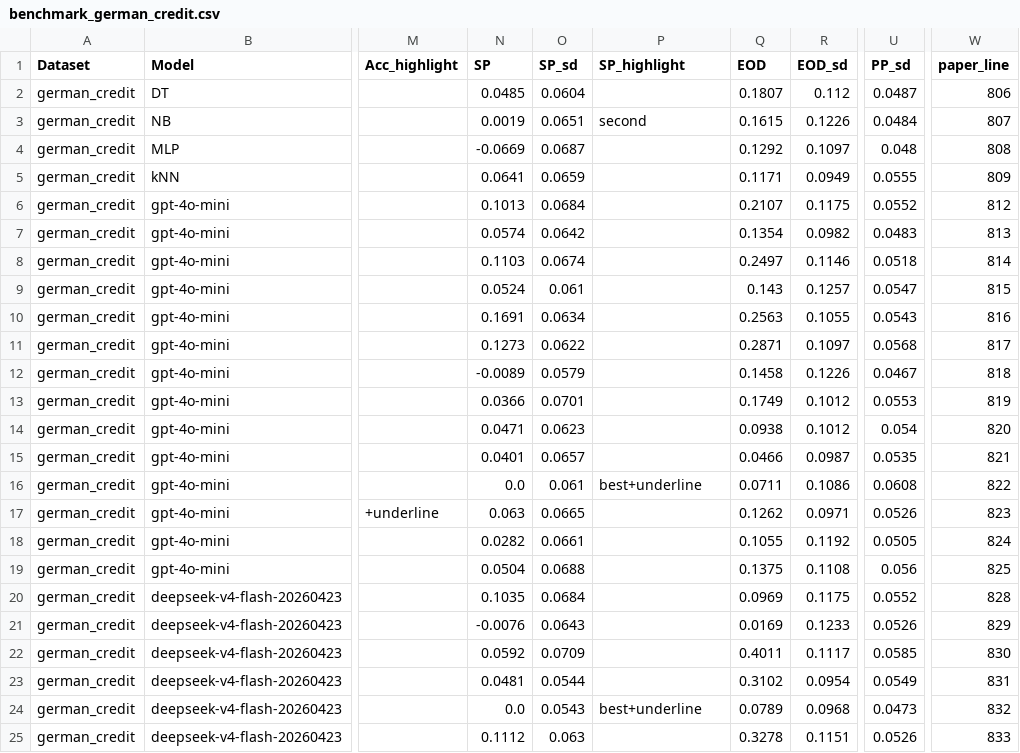
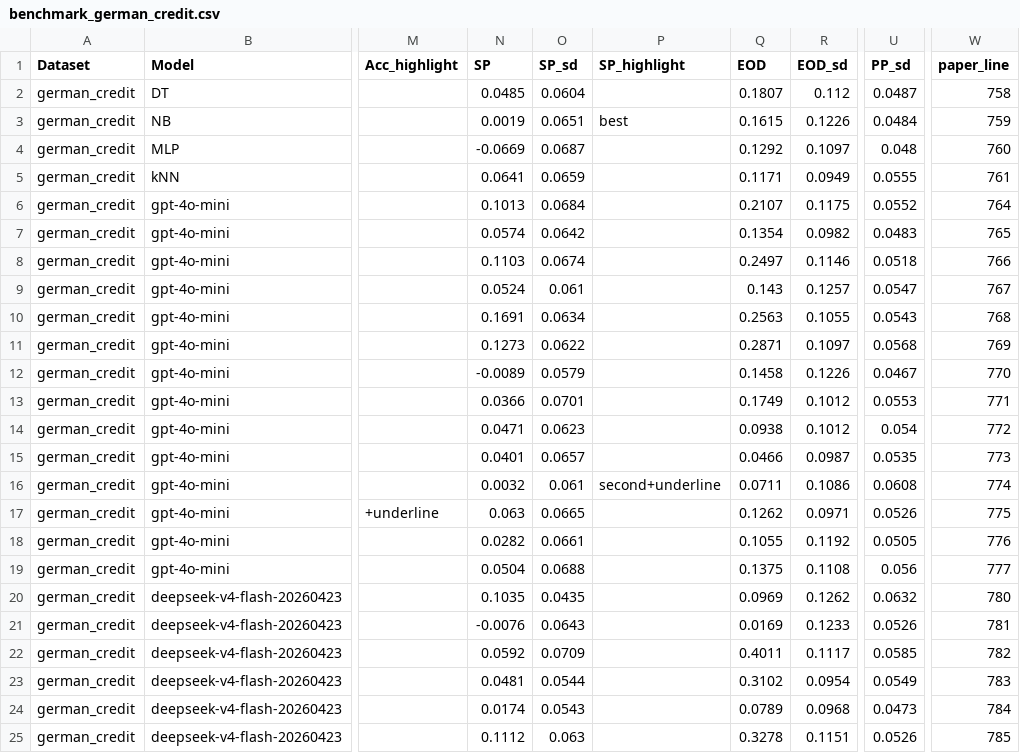
Before and after one commit to chucunhong/vayne, a CSV file: results/paper/benchmark_german_credit.csv, drawn as a sheet; only a part is shown, gaps mark what is left out; the diff covers the shown part only; the diff names each change by its address in the sheet, - before the commit and + after, or states it on an @@ line.

```diff
--- a/results/paper/benchmark_german_credit.csv
+++ b/results/paper/benchmark_german_credit.csv
-W2 (paper_line): 806
+W2 (paper_line): 758
-P3 (SP_highlight): second
+P3 (SP_highlight): best
-W3 (paper_line): 807
+W3 (paper_line): 759
-W4 (paper_line): 808
+W4 (paper_line): 760
-W5 (paper_line): 809
+W5 (paper_line): 761
-W6 (paper_line): 812
+W6 (paper_line): 764
-W7 (paper_line): 813
+W7 (paper_line): 765
-W8 (paper_line): 814
+W8 (paper_line): 766
-W9 (paper_line): 815
+W9 (paper_line): 767
-W10 (paper_line): 816
+W10 (paper_line): 768
-W11 (paper_line): 817
+W11 (paper_line): 769
-W12 (paper_line): 818
+W12 (paper_line): 770
-W13 (paper_line): 819
+W13 (paper_line): 771
-W14 (paper_line): 820
+W14 (paper_line): 772
-W15 (paper_line): 821
+W15 (paper_line): 773
-N16 (SP): 0.0
+N16 (SP): 0.0032
-P16 (SP_highlight): best+underline
+P16 (SP_highlight): second+underline
-W16 (paper_line): 822
+W16 (paper_line): 774
-W17 (paper_line): 823
+W17 (paper_line): 775
-W18 (paper_line): 824
+W18 (paper_line): 776
-W19 (paper_line): 825
+W19 (paper_line): 777
-O20 (SP_sd): 0.0684
+O20 (SP_sd): 0.0435
-R20 (EOD_sd): 0.1175
+R20 (EOD_sd): 0.1262
-U20 (PP_sd): 0.0552
+U20 (PP_sd): 0.0632
-W20 (paper_line): 828
+W20 (paper_line): 780
-W21 (paper_line): 829
+W21 (paper_line): 781
-W22 (paper_line): 830
+W22 (paper_line): 782
-W23 (paper_line): 831
+W23 (paper_line): 783
-N24 (SP): 0.0
+N24 (SP): 0.0174
-P24 (SP_highlight): best+underline
+P24 (SP_highlight): (empty)
-W24 (paper_line): 832
+W24 (paper_line): 784
-W25 (paper_line): 833
+W25 (paper_line): 785
```
Also changed, not shown: 32 edited cells elsewhere in this file, results/paper/benchmark_credit_approval.csv, results/paper/benchmark_credit_card.csv, 45 other files.
